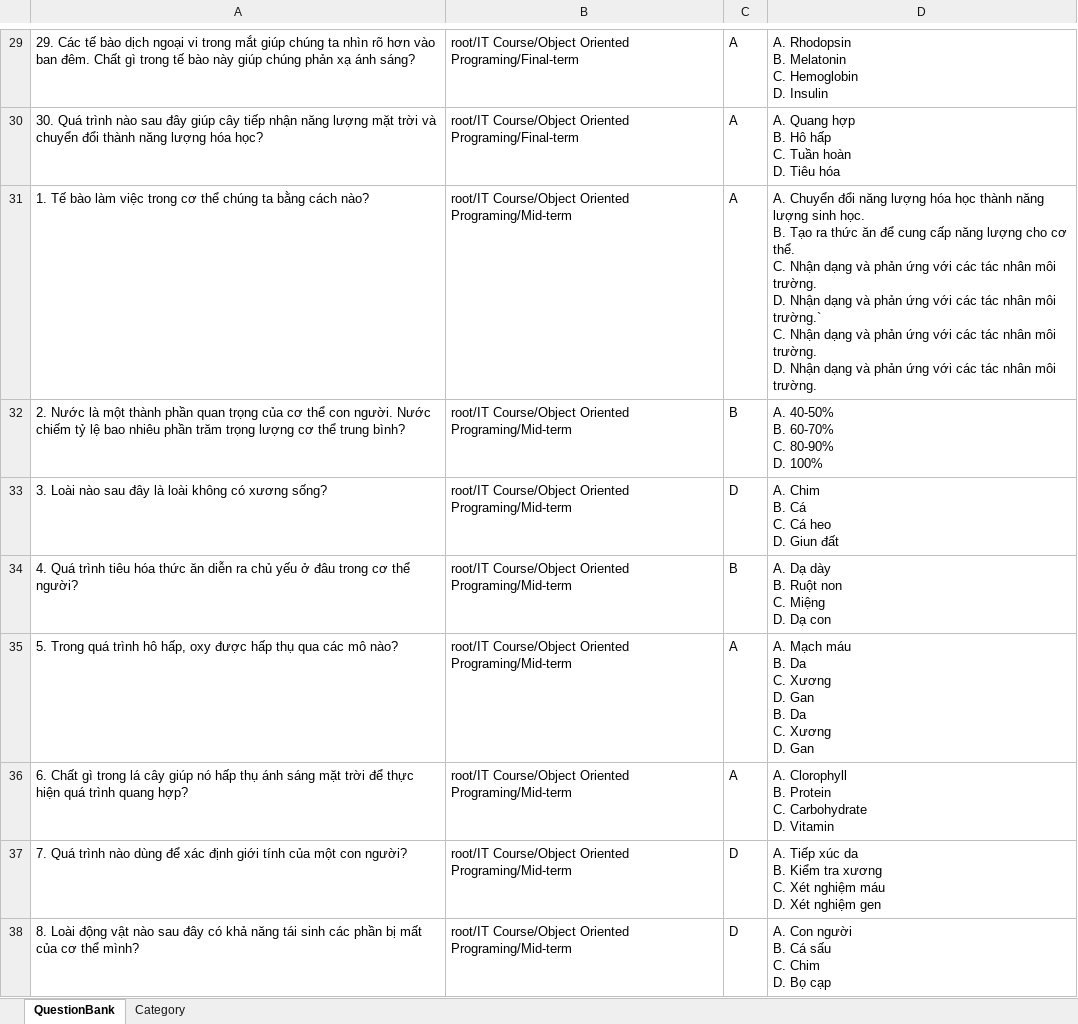
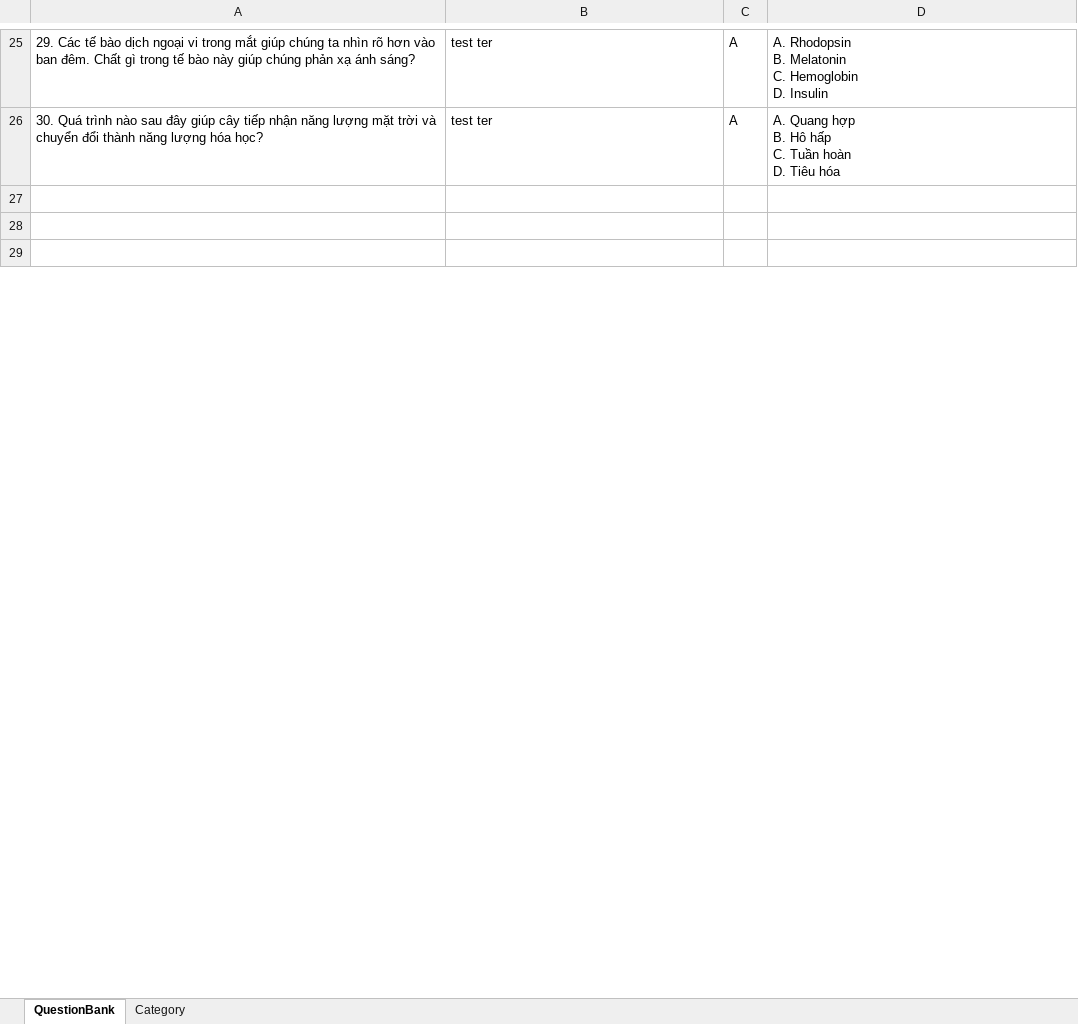
Before and after one commit to dat94-03/quiz-test-app, an Excel workbook: src/main/java/data/QuizTestAppData.xlsx, sheet QuestionBank, drawn as a sheet; only a part is shown, gaps mark what is left out; values as stored, in another font and other column widths than the file's, no borders; removed rows and columns are numbered as before the commit, all else as after; ↵ is a line break in a cell; the diff covers the shown part only; the diff names each change by its address in the sheet, - before the commit and + after, or states it on an @@ line.

```diff
--- a/src/main/java/data/QuizTestAppData.xlsx (sheet QuestionBank)
+++ b/src/main/java/data/QuizTestAppData.xlsx (sheet QuestionBank)
-B25:B26: root/IT Course/Object Oriented Programing/Final-term
+B25:B26: test ter
-row 27: 1. Tế bào làm việc trong cơ thể chúng ta bằng cách nào? | root/IT Course/Object Oriented Programing/Mid-term | A | A. Chuyển đổi năng lượng hóa học thành năng lượng sinh học. ↵ B. Tạo ra thức ăn để cung cấp năng lượng cho cơ thể. ↵ C. Nhận dạng và phản ứng với các tác nhân môi trường. ↵ D. Nhận dạng và phản ứng với các tác nhân môi trường.` ↵ C. Nhận dạng và phản ứng với các tác nhân môi trường. ↵ D. Nhận dạng và phản ứng với các tác nhân môi trường.
+row 27: (empty)
-row 28: 2. Nước là một thành phần quan trọng của cơ thể con người. Nước chiếm tỷ lệ bao nhiêu phần trăm trọng lượng cơ thể trung bình? | root/IT Course/Object Oriented Programing/Mid-term | B | A. 40-50% ↵ B. 60-70% ↵ C. 80-90% ↵ D. 100%
+row 28: (empty)
-row 29: 3. Loài nào sau đây là loài không có xương sống? | root/IT Course/Object Oriented Programing/Mid-term | D | A. Chim ↵ B. Cá ↵ C. Cá heo ↵ D. Giun đất
+row 29: (empty)
-row 34: 4. Quá trình tiêu hóa thức ăn diễn ra chủ yếu ở đâu trong cơ thể người? | root/IT Course/Object Oriented Programing/Mid-term | B | A. Dạ dày ↵ B. Ruột non ↵ C. Miệng ↵ D. Dạ con
-row 35: 5. Trong quá trình hô hấp, oxy được hấp thụ qua các mô nào? | root/IT Course/Object Oriented Programing/Mid-term | A | A. Mạch máu ↵ B. Da ↵ C. Xương ↵ D. Gan ↵ B. Da ↵ C. Xương ↵ D. Gan
-row 36: 6. Chất gì trong lá cây giúp nó hấp thụ ánh sáng mặt trời để thực hiện quá trình quang hợp? | root/IT Course/Object Oriented Programing/Mid-term | A | A. Clorophyll ↵ B. Protein ↵ C. Carbohydrate ↵ D. Vitamin
-row 37: 7. Quá trình nào dùng để xác định giới tính của một con người? | root/IT Course/Object Oriented Programing/Mid-term | D | A. Tiếp xúc da ↵ B. Kiểm tra xương ↵ C. Xét nghiệm máu ↵ D. Xét nghiệm gen
-row 38: 8. Loài động vật nào sau đây có khả năng tái sinh các phần bị mất của cơ thể mình? | root/IT Course/Object Oriented Programing/Mid-term | D | A. Con người ↵ B. Cá sấu ↵ C. Chim ↵ D. Bọ cạp
```
Also changed, not shown: 6 added rows, 26 removed rows and 35 edited cells elsewhere in this sheet, 6 other files.
